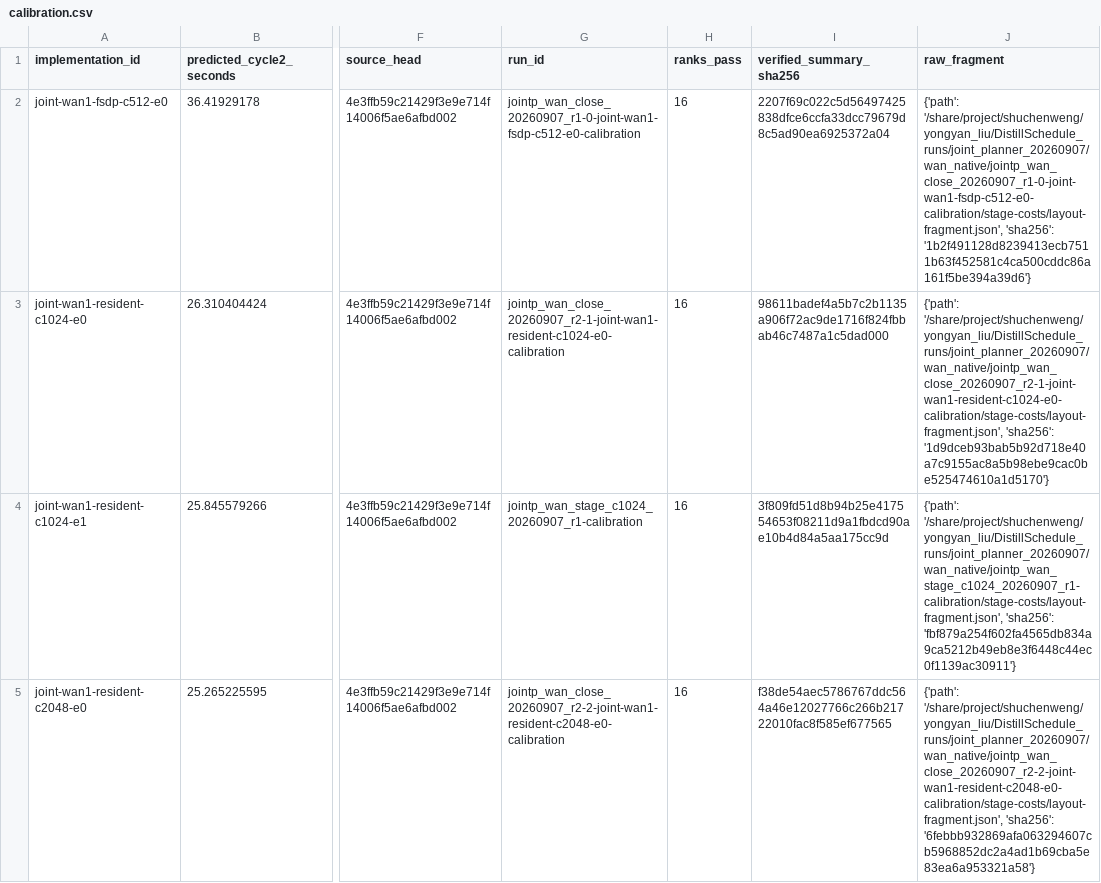
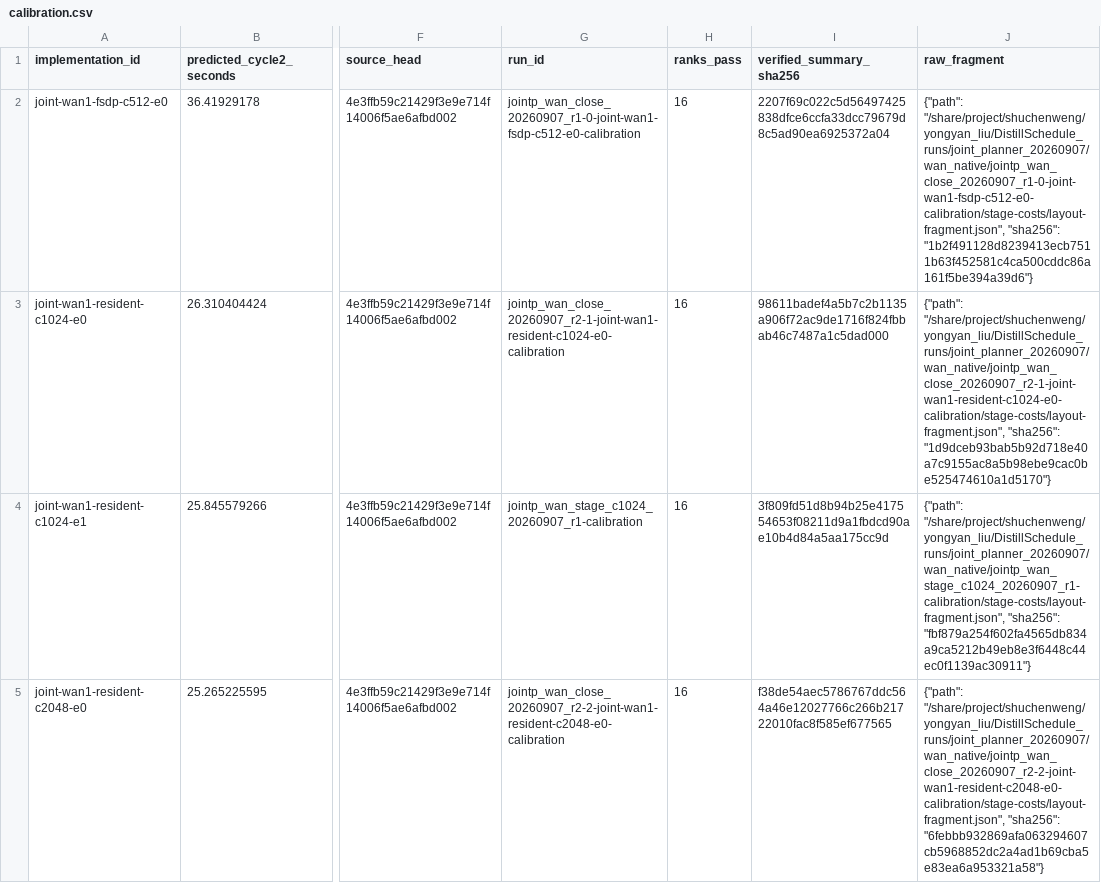
Before and after one commit to sliortega295-ops/DMD-System, a CSV file: artifacts/experiments/joint_planner_wan_closed_loop_20260907/calibration.csv, drawn as a sheet; only a part is shown, gaps mark what is left out; the diff covers the shown part only; the diff names each change by its address in the sheet, - before the commit and + after, or states it on an @@ line.

```diff
--- a/artifacts/experiments/joint_planner_wan_closed_loop_20260907/calibration.csv
+++ b/artifacts/experiments/joint_planner_wan_closed_loop_20260907/calibration.csv
-J2 (raw_fragment): {'path': '/share/project/shuchenweng/yongyan_liu/DistillSchedule_runs/joint_planner_20260907/wan_native/jointp_wan_close_20260907_r1-0-joint-wan1-fsdp-c512-e0-calibration/stage-costs/layout-fragment.json', 'sha256': '1b2f491128d8239413ecb7511b63f452581c4ca500cddc86a161f5be394a39d6'}
+J2 (raw_fragment): {"path": "/share/project/shuchenweng/yongyan_liu/DistillSchedule_runs/joint_planner_20260907/wan_native/jointp_wan_close_20260907_r1-0-joint-wan1-fsdp-c512-e0-calibration/stage-costs/layout-fragment.json", "sha256": "1b2f491128d8239413ecb7511b63f452581c4ca500cddc86a161f5be394a39d6"}
-J3 (raw_fragment): {'path': '/share/project/shuchenweng/yongyan_liu/DistillSchedule_runs/joint_planner_20260907/wan_native/jointp_wan_close_20260907_r2-1-joint-wan1-resident-c1024-e0-calibration/stage-costs/layout-fragment.json', 'sha256': '1d9dceb93bab5b92d718e40a7c9155ac8a5b98ebe9cac0be525474610a1d5170'}
+J3 (raw_fragment): {"path": "/share/project/shuchenweng/yongyan_liu/DistillSchedule_runs/joint_planner_20260907/wan_native/jointp_wan_close_20260907_r2-1-joint-wan1-resident-c1024-e0-calibration/stage-costs/layout-fragment.json", "sha256": "1d9dceb93bab5b92d718e40a7c9155ac8a5b98ebe9cac0be525474610a1d5170"}
-J4 (raw_fragment): {'path': '/share/project/shuchenweng/yongyan_liu/DistillSchedule_runs/joint_planner_20260907/wan_native/jointp_wan_stage_c1024_20260907_r1-calibration/stage-costs/layout-fragment.json', 'sha256': 'fbf879a254f602fa4565db834a9ca5212b49eb8e3f6448c44ec0f1139ac30911'}
+J4 (raw_fragment): {"path": "/share/project/shuchenweng/yongyan_liu/DistillSchedule_runs/joint_planner_20260907/wan_native/jointp_wan_stage_c1024_20260907_r1-calibration/stage-costs/layout-fragment.json", "sha256": "fbf879a254f602fa4565db834a9ca5212b49eb8e3f6448c44ec0f1139ac30911"}
-J5 (raw_fragment): {'path': '/share/project/shuchenweng/yongyan_liu/DistillSchedule_runs/joint_planner_20260907/wan_native/jointp_wan_close_20260907_r2-2-joint-wan1-resident-c2048-e0-calibration/stage-costs/layout-fragment.json', 'sha256': '6febbb932869afa063294607cb5968852dc2a4ad1b69cba5e83ea6a953321a58'}
+J5 (raw_fragment): {"path": "/share/project/shuchenweng/yongyan_liu/DistillSchedule_runs/joint_planner_20260907/wan_native/jointp_wan_close_20260907_r2-2-joint-wan1-resident-c2048-e0-calibration/stage-costs/layout-fragment.json", "sha256": "6febbb932869afa063294607cb5968852dc2a4ad1b69cba5e83ea6a953321a58"}
```
Also changed, not shown: 3 edited cells elsewhere in this file, artifacts/experiments/joint_planner_wan_closed_loop_20260907/native_trials.csv, 2 other files.
